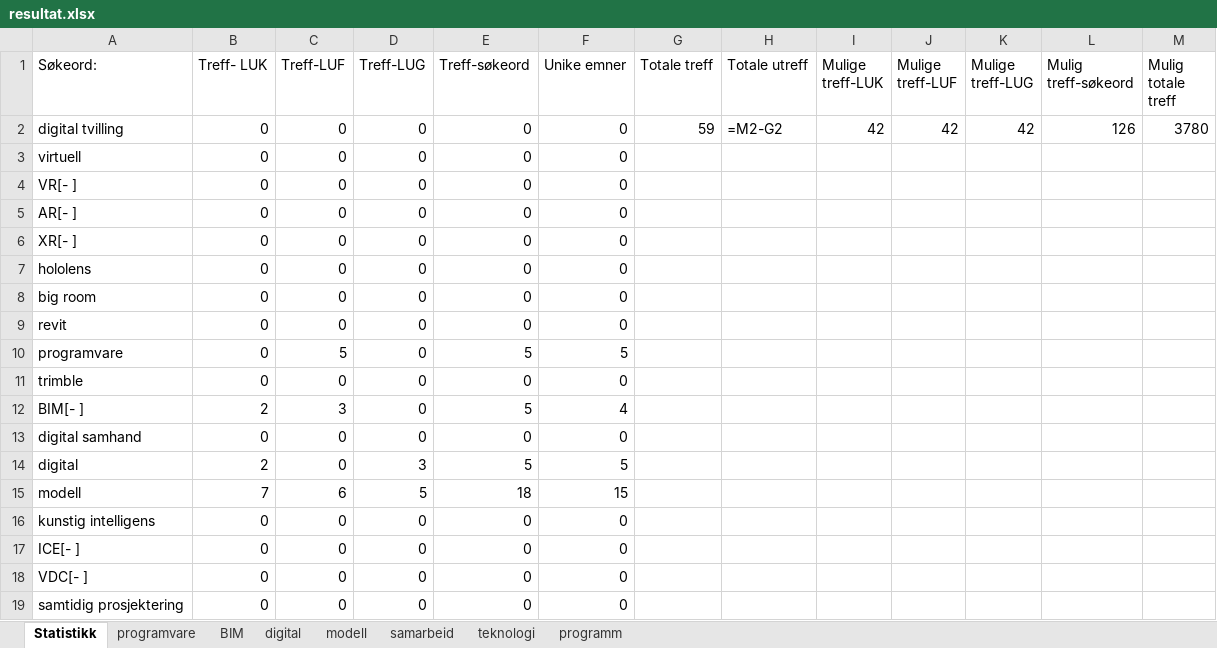
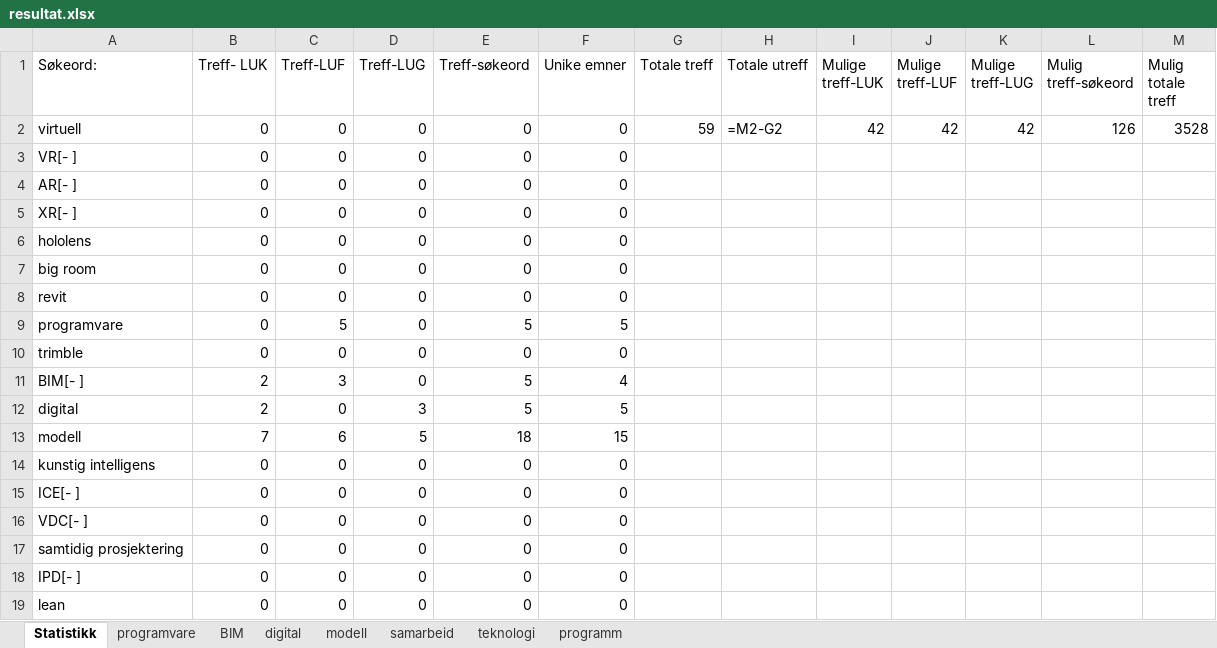
Before and after one commit to stianfuru/DIKU, an Excel workbook: resultat.xlsx, sheet Statistikk, drawn as a sheet; only a part is shown; the shorter side is filled out with more unchanged rows; values as stored, in another font and other column widths than the file's, no borders; formulas without a stored value are shown as written; charts and pictures not drawn; removed rows and columns are numbered as before the commit, all else as after; the diff names each change by its address in the sheet, - before the commit and + after, or states it on an @@ line.

```diff
--- a/resultat.xlsx (sheet Statistikk)
+++ b/resultat.xlsx (sheet Statistikk)
-row 2: digital tvilling | 0 | 0 | 0 | 0 | 0 | 59 | =M2-G2 | 42 | 42 | 42 | 126 | 3780
-G2 (Totale treff): (empty)
+G2 (Totale treff): 59
-H2 (Totale utreff): (empty)
+H2 (Totale utreff): =M2-G2
-I2 (Mulige treff-LUK): (empty)
+I2 (Mulige treff-LUK): 42
-J2 (Mulige treff-LUF): (empty)
+J2 (Mulige treff-LUF): 42
-K2 (Mulige treff-LUG): (empty)
+K2 (Mulige treff-LUG): 42
-L2 (Mulig treff-søkeord): (empty)
+L2 (Mulig treff-søkeord): 126
-M2 (Mulig totale treff): (empty)
+M2 (Mulig totale treff): 3528
-row 13: digital samhand | 0 | 0 | 0 | 0 | 0
```
Also changed, not shown: charts or pictures, 3 other files.
